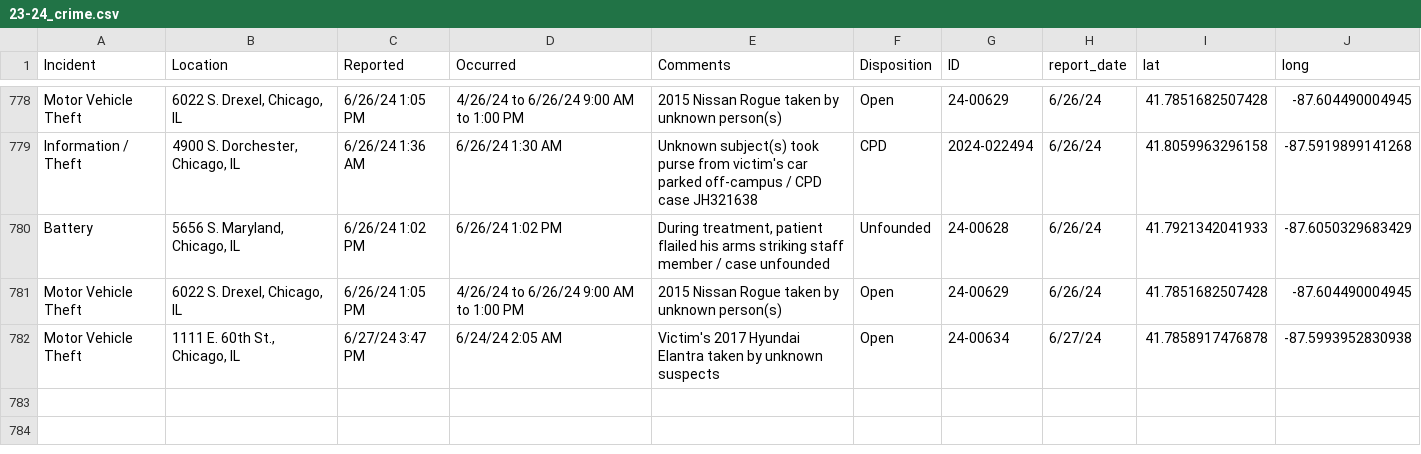
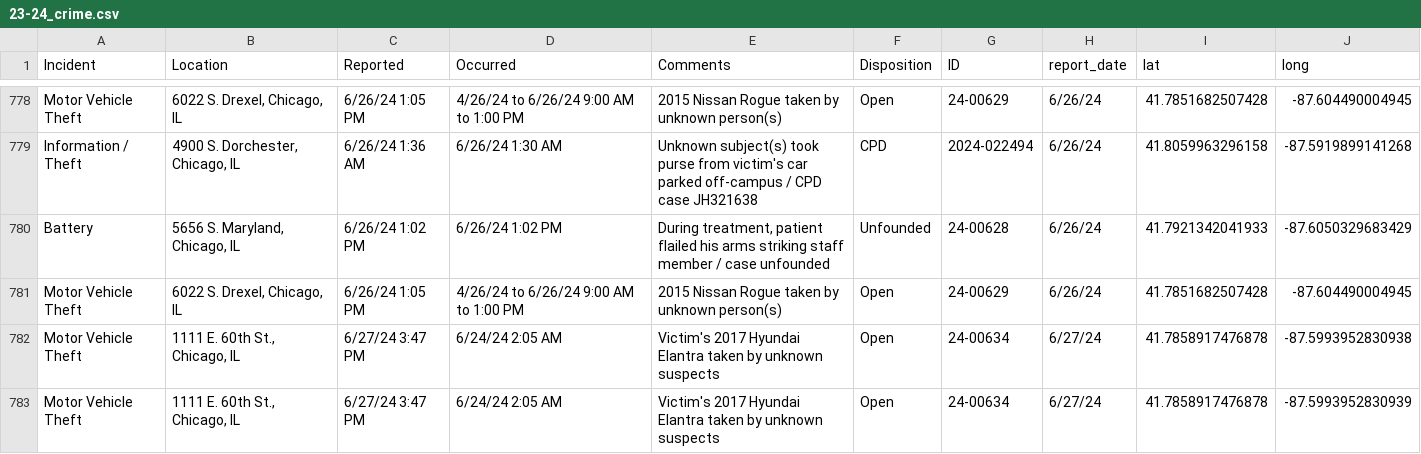
Before and after one commit to uchicago-crime/map, a CSV file: data/23-24_crime.csv, drawn as a sheet; only a part is shown, gaps mark what is left out.

```diff
--- a/data/23-24_crime.csv
+++ b/data/23-24_crime.csv
@@ -782 +782,2 @@
 "Motor Vehicle Theft","1111 E. 60th St., Chicago, IL","6/27/24 3:47 PM","6/24/24 2:05 AM","Victim's 2017 Hyundai Elantra taken by unknown suspects","Open","24-00634","6/27/24",41.7858917476878,-87.5993952830938
+"Motor Vehicle Theft","1111 E. 60th St., Chicago, IL","6/27/24 3:47 PM","6/24/24 2:05 AM","Victim's 2017 Hyundai Elantra taken by unknown suspects","Open","24-00634","6/27/24",41.7858917476878,-87.5993952830939
```
Also changed, not shown: 1 other file.
